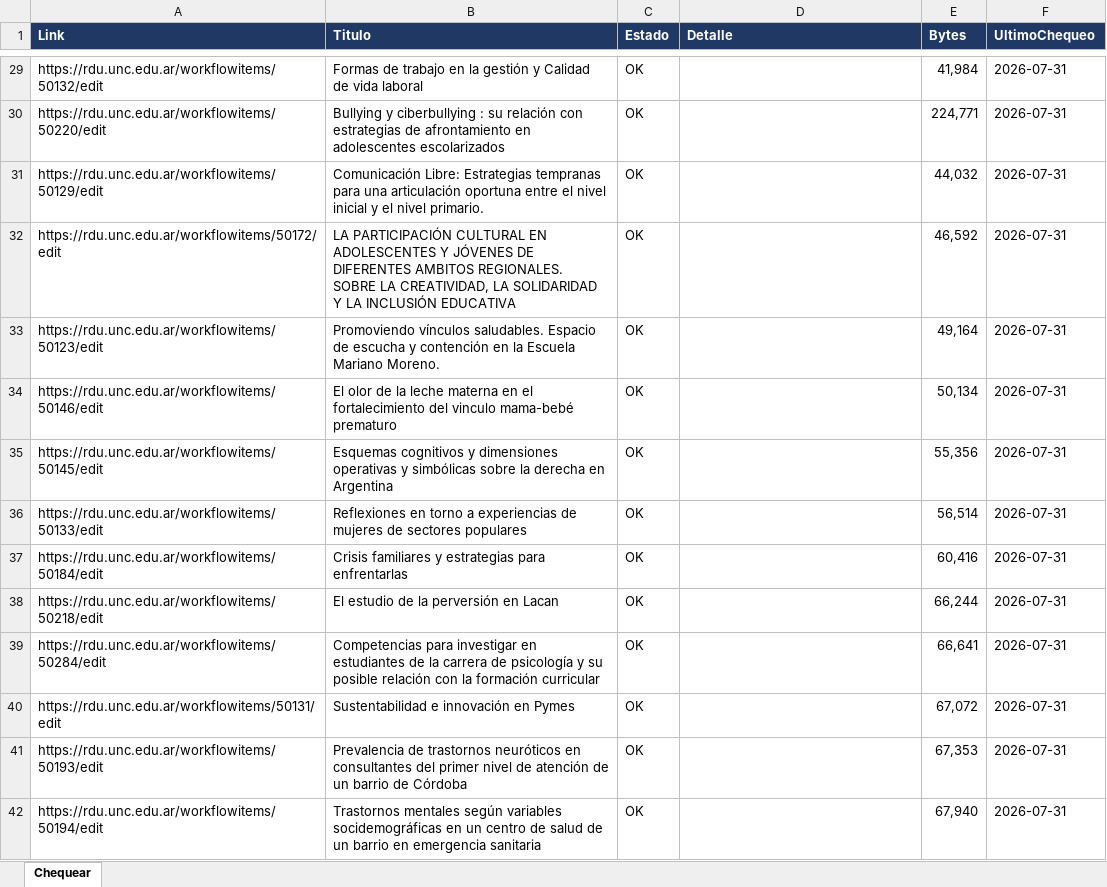
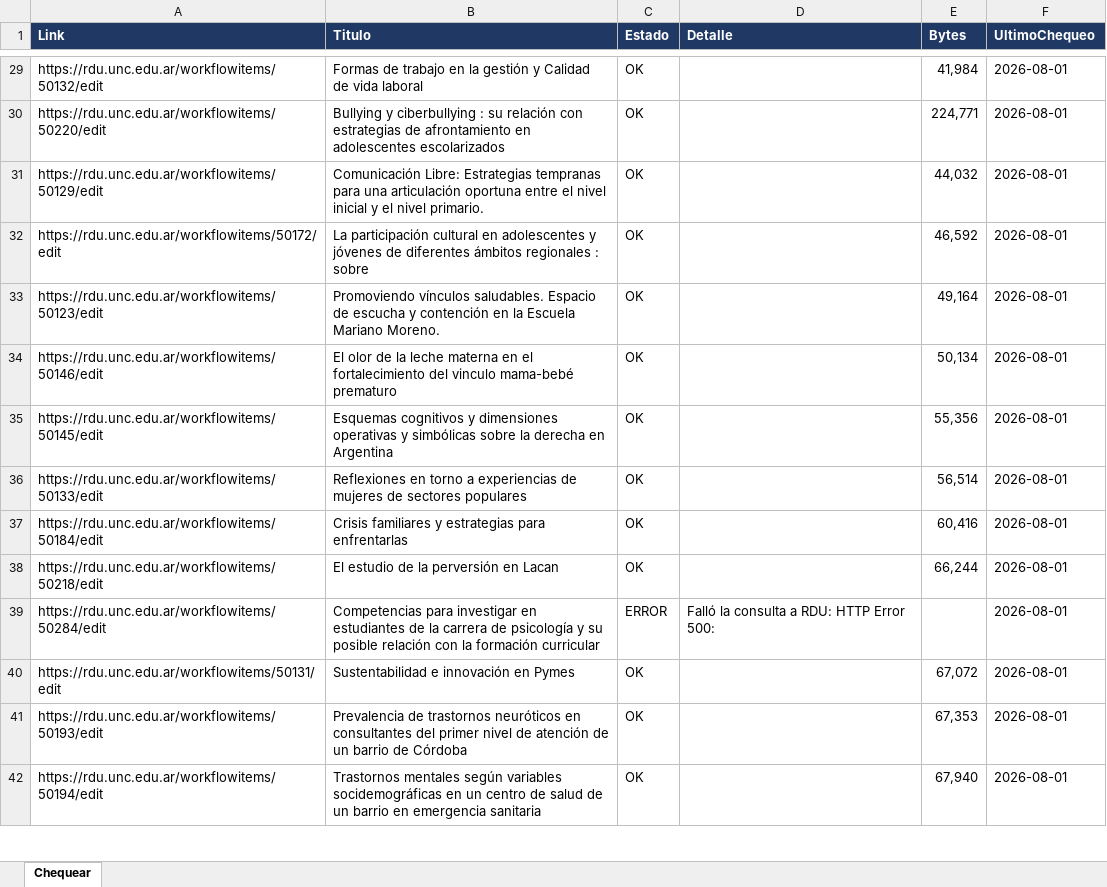
Before and after one commit to poonkrocker/rdua, an Excel workbook: reportes/entradas_a_revisar.xlsx, sheet Chequear, drawn as a sheet; only a part is shown, gaps mark what is left out; values as stored, in another font and other column widths than the file's, no borders; conditional formats not drawn; the diff covers the shown part only; the diff names each change by its address in the sheet, - before the commit and + after, or states it on an @@ line.

```diff
--- a/reportes/entradas_a_revisar.xlsx (sheet Chequear)
+++ b/reportes/entradas_a_revisar.xlsx (sheet Chequear)
-F29:F42 (UltimoChequeo): 2026-07-31
+F29:F42 (UltimoChequeo): 2026-08-01
-B32 (Titulo): LA PARTICIPACIÓN CULTURAL EN ADOLESCENTES Y JÓVENES DE DIFERENTES AMBITOS REGIONALES. SOBRE LA CREATIVIDAD, LA SOLIDARIDAD Y LA INCLUSIÓN EDUCATIVA
+B32 (Titulo): La participación cultural en adolescentes y jóvenes de diferentes ámbitos regionales : sobre
-C39 (Estado): OK
+C39 (Estado): ERROR
-D39 (Detalle): (empty)
+D39 (Detalle): Falló la consulta a RDU: HTTP Error 500:
-E39 (Bytes): 66,641
+E39 (Bytes): (empty)
```
Also changed, not shown: 435 edited cells elsewhere in this sheet.
